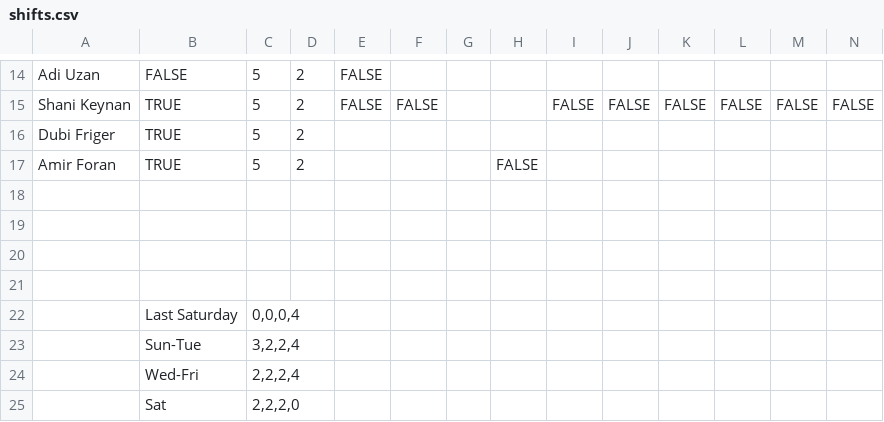
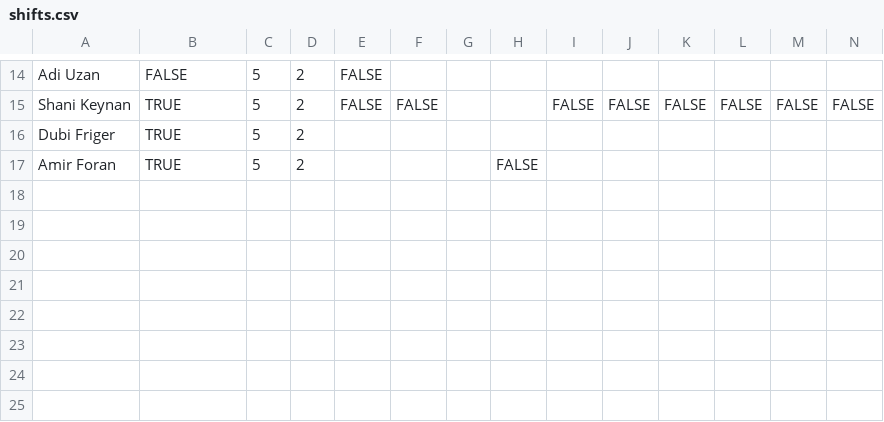
Before and after one commit to shanik1986/shifts_algo, a CSV file: shifts.csv, drawn as a sheet; only a part is shown, gaps mark what is left out; rows hold the shown columns only; the diff names each change by its address in the sheet, - before the commit and + after, or states it on an @@ line.

Commit message:
fixed shifts fils

```diff
--- a/shifts.csv
+++ b/shifts.csv
-row 18: (empty)
-row 19: (empty)
-row 20: (empty)
-row 21: (empty)
-row 22:  | Last Saturday | 0,0,0,4
-row 23:  | Sun-Tue | 3,2,2,4
-row 24:  | Wed-Fri | 2,2,2,4
-row 25:  | Sat | 2,2,2,0
```
